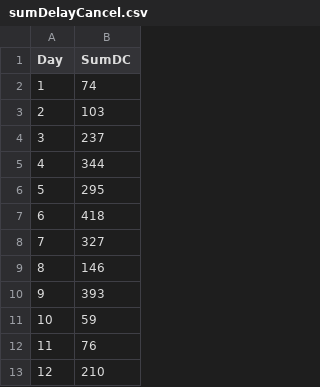
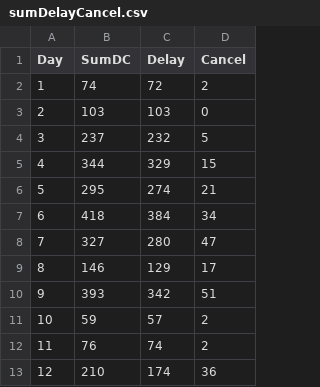
Before and after one commit to pujaarajan/INFO5100P2, a CSV file: sumDelayCancel.csv, drawn as a sheet; only a part is shown; the diff names each change by its address in the sheet, - before the commit and + after, or states it on an @@ line.

```diff
--- a/sumDelayCancel.csv
+++ b/sumDelayCancel.csv
+column C (Delay), rows 2-13: 72 | 103 | 232 | 329 | 274 | 384 | 280 | 129 | 342 | 57 | 74 | 174
+column D (Cancel), rows 2-13: 2 | 0 | 5 | 15 | 21 | 34 | 47 | 17 | 51 | 2 | 2 | 36
```
Also changed, not shown: 5 other files.
